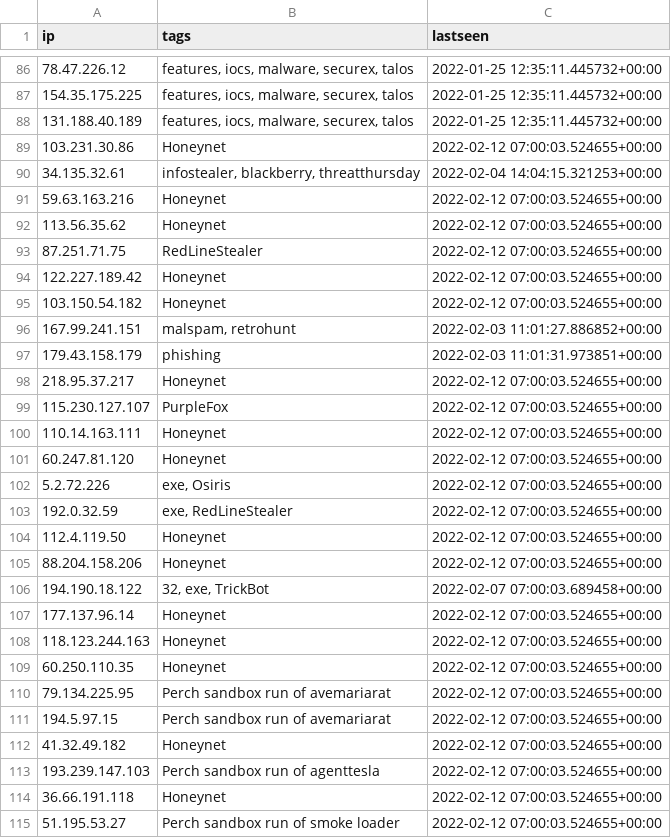
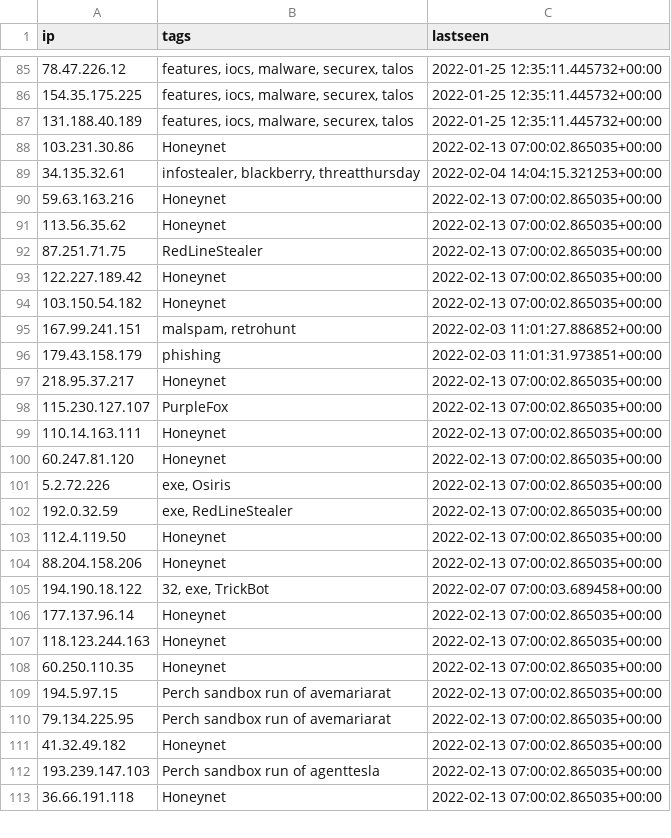
Before and after one commit to ConnectWise-Software/ConnectWise-CRU, a CSV file: ips.csv, drawn as a sheet; only a part is shown, gaps mark what is left out; the diff covers the shown part only.

```diff
--- a/ips.csv
+++ b/ips.csv
@@ -133,28 +132,27 @@
 "131.188.40.189","features, iocs, malware, securex, talos","2022-01-25 12:35:11.445732+00:00"
-"103.231.30.86","Honeynet","2022-02-12 07:00:03.524655+00:00"
+"103.231.30.86","Honeynet","2022-02-13 07:00:02.865035+00:00"
 "34.135.32.61","infostealer, blackberry, threatthursday","2022-02-04 14:04:15.321253+00:00"
-"59.63.163.216","Honeynet","2022-02-12 07:00:03.524655+00:00"
-"113.56.35.62","Honeynet","2022-02-12 07:00:03.524655+00:00"
-"87.251.71.75","RedLineStealer","2022-02-12 07:00:03.524655+00:00"
-"122.227.189.42","Honeynet","2022-02-12 07:00:03.524655+00:00"
-"103.150.54.182","Honeynet","2022-02-12 07:00:03.524655+00:00"
+"59.63.163.216","Honeynet","2022-02-13 07:00:02.865035+00:00"
+"113.56.35.62","Honeynet","2022-02-13 07:00:02.865035+00:00"
+"87.251.71.75","RedLineStealer","2022-02-13 07:00:02.865035+00:00"
+"122.227.189.42","Honeynet","2022-02-13 07:00:02.865035+00:00"
+"103.150.54.182","Honeynet","2022-02-13 07:00:02.865035+00:00"
 "167.99.241.151","malspam, retrohunt","2022-02-03 11:01:27.886852+00:00"
 "179.43.158.179","phishing","2022-02-03 11:01:31.973851+00:00"
-"218.95.37.217","Honeynet","2022-02-12 07:00:03.524655+00:00"
-"115.230.127.107","PurpleFox","2022-02-12 07:00:03.524655+00:00"
-"110.14.163.111","Honeynet","2022-02-12 07:00:03.524655+00:00"
-"60.247.81.120","Honeynet","2022-02-12 07:00:03.524655+00:00"
-"5.2.72.226","exe, Osiris","2022-02-12 07:00:03.524655+00:00"
-"192.0.32.59","exe, RedLineStealer","2022-02-12 07:00:03.524655+00:00"
-"112.4.119.50","Honeynet","2022-02-12 07:00:03.524655+00:00"
-"88.204.158.206","Honeynet","2022-02-12 07:00:03.524655+00:00"
+"218.95.37.217","Honeynet","2022-02-13 07:00:02.865035+00:00"
+"115.230.127.107","PurpleFox","2022-02-13 07:00:02.865035+00:00"
+"110.14.163.111","Honeynet","2022-02-13 07:00:02.865035+00:00"
+"60.247.81.120","Honeynet","2022-02-13 07:00:02.865035+00:00"
+"5.2.72.226","exe, Osiris","2022-02-13 07:00:02.865035+00:00"
+"192.0.32.59","exe, RedLineStealer","2022-02-13 07:00:02.865035+00:00"
+"112.4.119.50","Honeynet","2022-02-13 07:00:02.865035+00:00"
+"88.204.158.206","Honeynet","2022-02-13 07:00:02.865035+00:00"
 "194.190.18.122","32, exe, TrickBot","2022-02-07 07:00:03.689458+00:00"
-"177.137.96.14","Honeynet","2022-02-12 07:00:03.524655+00:00"
-"118.123.244.163","Honeynet","2022-02-12 07:00:03.524655+00:00"
-"60.250.110.35","Honeynet","2022-02-12 07:00:03.524655+00:00"
-"79.134.225.95","Perch sandbox run of avemariarat","2022-02-12 07:00:03.524655+00:00"
-"194.5.97.15","Perch sandbox run of avemariarat","2022-02-12 07:00:03.524655+00:00"
-"41.32.49.182","Honeynet","2022-02-12 07:00:03.524655+00:00"
-"193.239.147.103","Perch sandbox run of agenttesla","2022-02-12 07:00:03.524655+00:00"
-"36.66.191.118","Honeynet","2022-02-12 07:00:03.524655+00:00"
-"51.195.53.27","Perch sandbox run of smoke loader","2022-02-12 07:00:03.524655+00:00"
+"177.137.96.14","Honeynet","2022-02-13 07:00:02.865035+00:00"
+"118.123.244.163","Honeynet","2022-02-13 07:00:02.865035+00:00"
+"60.250.110.35","Honeynet","2022-02-13 07:00:02.865035+00:00"
+"194.5.97.15","Perch sandbox run of avemariarat","2022-02-13 07:00:02.865035+00:00"
+"79.134.225.95","Perch sandbox run of avemariarat","2022-02-13 07:00:02.865035+00:00"
+"41.32.49.182","Honeynet","2022-02-13 07:00:02.865035+00:00"
+"193.239.147.103","Perch sandbox run of agenttesla","2022-02-13 07:00:02.865035+00:00"
+"36.66.191.118","Honeynet","2022-02-13 07:00:02.865035+00:00"
```
Also changed, not shown: 8 added rows, 8 removed rows and 27 edited cells elsewhere in this file, domains.csv, 2 other files.
